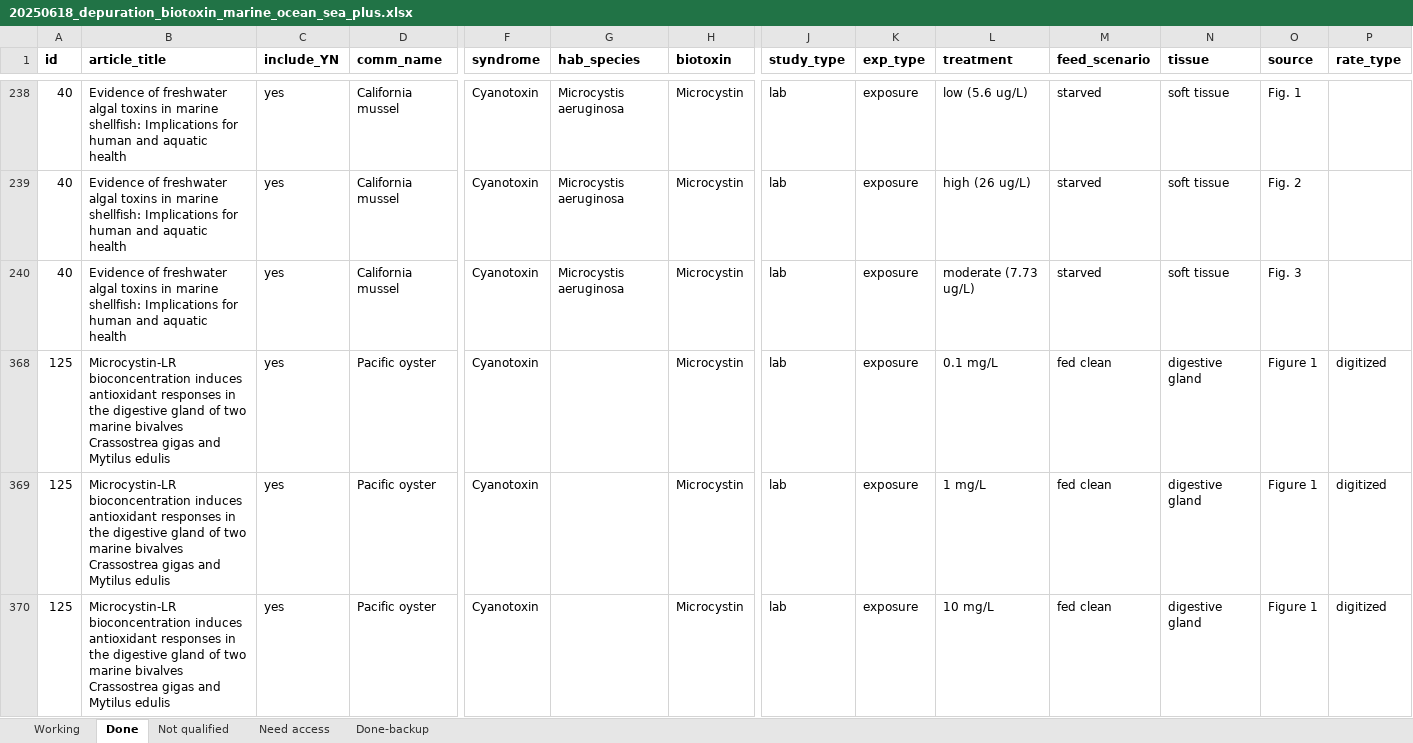
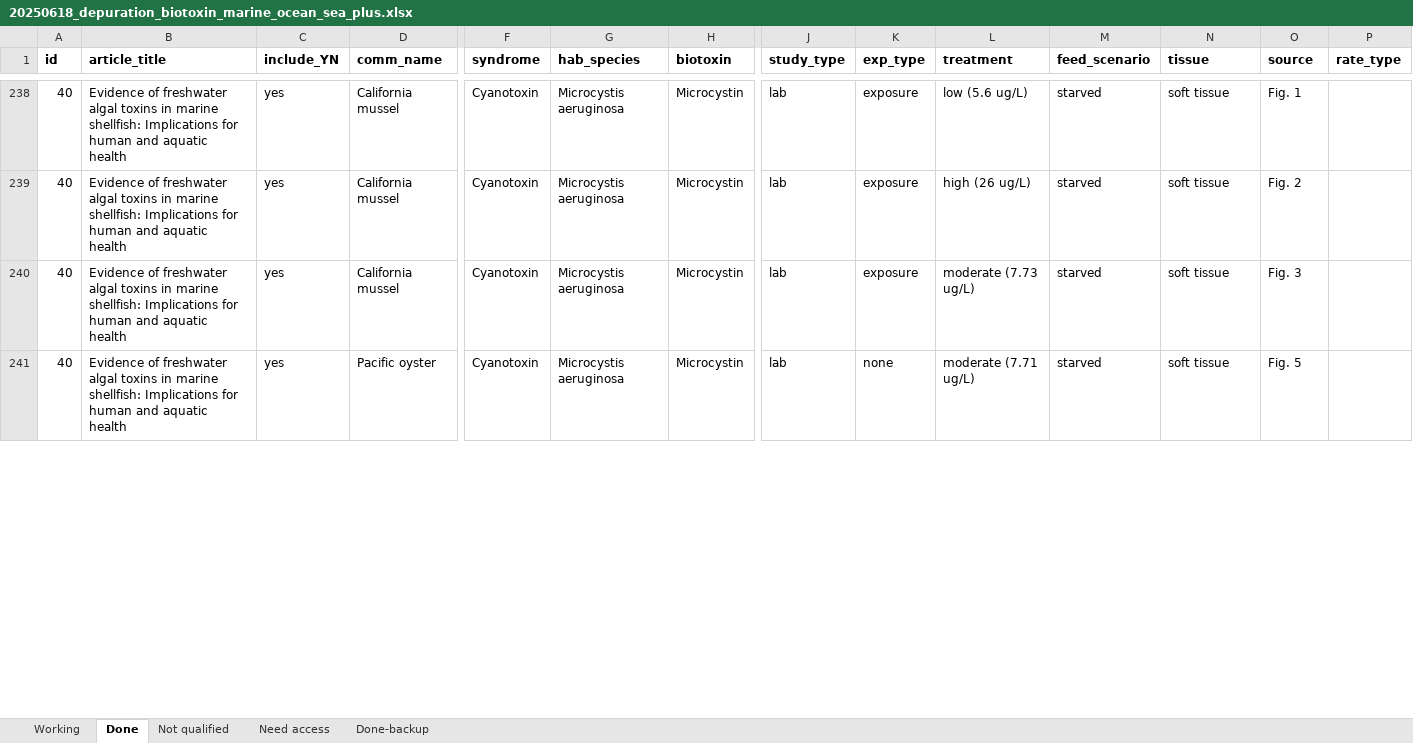
Before and after one commit to cfree14/hab_depuration, an Excel workbook: data/lit_review/raw/20250618_depuration_biotoxin_marine_ocean_sea_plus.xlsx, sheet Done, drawn as a sheet; only a part is shown, gaps mark what is left out; values as stored, in another font and other column widths than the file's, no borders; removed rows and columns are numbered as before the commit, all else as after; rows hold the shown columns only; the diff covers the shown part only; the diff names each change by its address in the sheet, - before the commit and + after, or states it on an @@ line.

```diff
--- a/data/lit_review/raw/20250618_depuration_biotoxin_marine_ocean_sea_plus.xlsx (sheet Done)
+++ b/data/lit_review/raw/20250618_depuration_biotoxin_marine_ocean_sea_plus.xlsx (sheet Done)
-A241 (id): 125
+A241 (id): 40
-B241 (article_title): Microcystin-LR bioconcentration induces antioxidant responses in the digestive gland of two marine bivalves Crassostrea gigas and Mytilus edulis
+B241 (article_title): Evidence of freshwater algal toxins in marine shellfish: Implications for human and aquatic health
-G241 (hab_species): (empty)
+G241 (hab_species): Microcystis aeruginosa
-K241 (exp_type): exposure
+K241 (exp_type): none
-L241 (treatment): 0.1 mg/L
+L241 (treatment): moderate (7.71 ug/L)
-M241 (feed_scenario): fed clean
+M241 (feed_scenario): starved
-N241 (tissue): digestive gland
+N241 (tissue): soft tissue
-O241 (source): Figure 1
+O241 (source): Fig. 5
-P241 (rate_type): digitized
+P241 (rate_type): (empty)
@@ row 369 hidden: 125 | Microcystin-LR bioconcentration induces antioxidant responses in the digestive gland of two marine bivalves Crassostrea gigas and Mytilus edulis | yes | Pacific oyster | Cyanotoxin |  | Microcystin | lab | exposure | 1 mg/L | fed clean | digestive gland | Figure 1 | digitized @@
@@ row 370 hidden: 125 | Microcystin-LR bioconcentration induces antioxidant responses in the digestive gland of two marine bivalves Crassostrea gigas and Mytilus edulis | yes | Pacific oyster | Cyanotoxin |  | Microcystin | lab | exposure | 10 mg/L | fed clean | digestive gland | Figure 1 | digitized @@
```
Also changed, not shown: 9 added rows and 42 hidden or unhidden rows elsewhere in this sheet, hidden cells, 54 other files.
